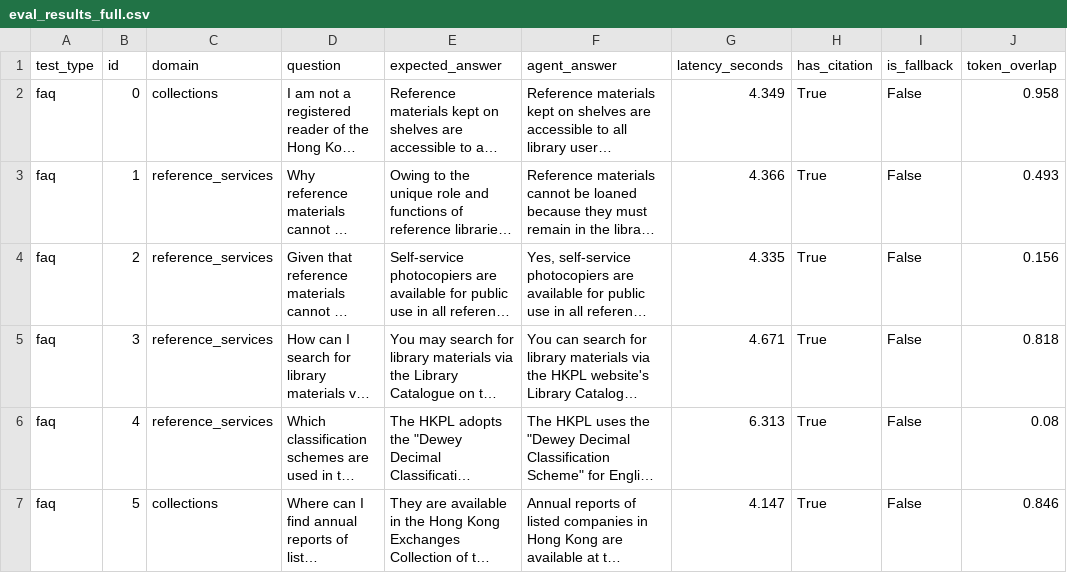
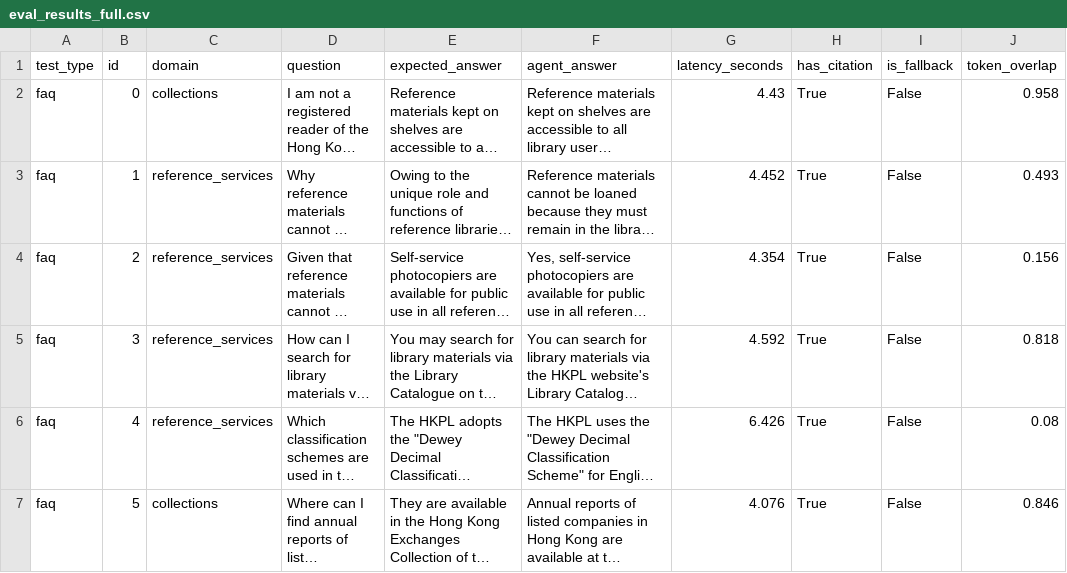
Before and after one commit to claranatalie01/Remote_agentic_RAG, a CSV file: data/eval_results_full.csv, drawn as a sheet; only a part is shown; long unchanged cells end in …; the diff covers the shown part only; the diff names each change by its address in the sheet, - before the commit and + after, or states it on an @@ line.

Commit message:
modify

```diff
--- a/data/eval_results_full.csv
+++ b/data/eval_results_full.csv
-G2 (latency_seconds): 4.349
+G2 (latency_seconds): 4.43
-G3 (latency_seconds): 4.366
+G3 (latency_seconds): 4.452
-G4 (latency_seconds): 4.335
+G4 (latency_seconds): 4.354
-G5 (latency_seconds): 4.671
+G5 (latency_seconds): 4.592
-G6 (latency_seconds): 6.313
+G6 (latency_seconds): 6.426
-G7 (latency_seconds): 4.147
+G7 (latency_seconds): 4.076
```
Also changed, not shown: 33 edited cells elsewhere in this file.
